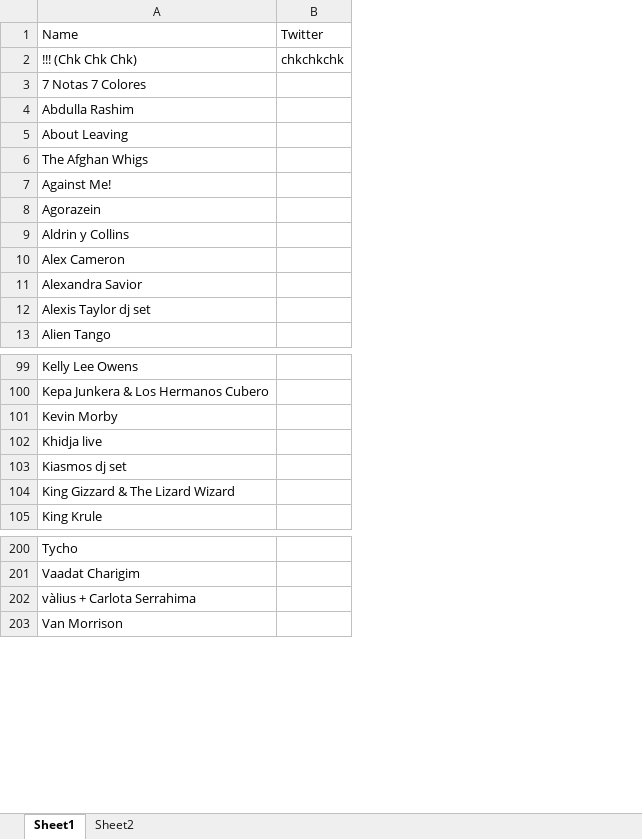
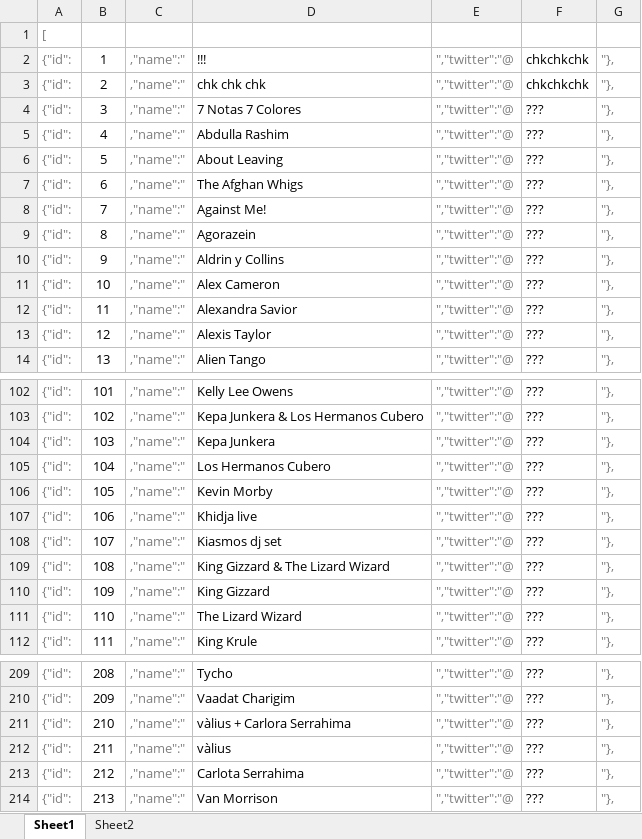
Before and after one commit to eduardbonada/hyper, an Excel workbook: bands.xlsx, sheet Sheet1, drawn as a sheet; only a part is shown, gaps mark what is left out; values as stored, in another font and other column widths than the file's, no borders; removed rows and columns are numbered as before the commit, all else as after; the diff covers the shown part only; the diff names each change by its address in the sheet, - before the commit and + after, or states it on an @@ line.

Commit message:
add all real bands, update insert clauses to ignore existing tweets, add timeline plot conisdering all bands

```diff
--- a/bands.xlsx (sheet Sheet1)
+++ b/bands.xlsx (sheet Sheet1)
+column A, rows 2-14: all {"id":; rows 102-103: {"id": | {"id":; rows 106-109: all {"id":; row 112: {"id":; rows 209-211: all {"id":; row 214: {"id":
+column B, rows 2-14: 1 | 2 | 3 | 4 | 5 | 6 | 7 | 8 | 9 | 10 | 11 | 12 | 13; rows 102-103: 101 | 102; rows 106-109: 105 | 106 | 107 | 108; row 112: 111; rows 209-211: 208 | 209 | 210; row 214: 213
+column C, rows 2-14: all ,"name":"; rows 102-103: ,"name":" | ,"name":"; rows 106-109: all ,"name":"; row 112: ,"name":"; rows 209-211: all ,"name":"; row 214: ,"name":"
-column B, rows 1-2: Twitter | chkchkchk
+column E, rows 2-14: all ","twitter":"@; rows 102-103: ","twitter":"@ | ","twitter":"@; rows 106-109: all ","twitter":"@; row 112: ","twitter":"@; rows 209-211: all ","twitter":"@; row 214: ","twitter":"@
+column F, rows 2-14: chkchkchk | chkchkchk | ??? | ??? | ??? | ??? | ??? | ??? | ??? | ??? | ??? | ??? | ???; rows 102-103: ??? | ???; rows 106-109: all ???; row 112: ???; rows 209-211: all ???; row 214: ???
+column G, rows 2-14: all "},; rows 102-103: "}, | "},; rows 106-109: all "},; row 112: "},; rows 209-211: all "},; row 214: "},
+row 1: [
-D2: Name
+D2: !!!
-D3: !!! (Chk Chk Chk)
+D3: chk chk chk
-D13: Alexis Taylor dj set
+D13: Alexis Taylor
+row 104: {"id": | 103 | ,"name":" | Kepa Junkera | ","twitter":"@ | ??? | "},
+row 105: {"id": | 104 | ,"name":" | Los Hermanos Cubero | ","twitter":"@ | ??? | "},
+row 110: {"id": | 109 | ,"name":" | King Gizzard | ","twitter":"@ | ??? | "},
+row 111: {"id": | 110 | ,"name":" | The Lizard Wizard | ","twitter":"@ | ??? | "},
-D211: vàlius + Carlota Serrahima
+D211: vàlius + Carlora Serrahima
+row 212: {"id": | 211 | ,"name":" | vàlius | ","twitter":"@ | ??? | "},
+row 213: {"id": | 212 | ,"name":" | Carlota Serrahima | ","twitter":"@ | ??? | "},
```
Also changed, not shown: 5 added rows elsewhere in this sheet, 7 other files.
